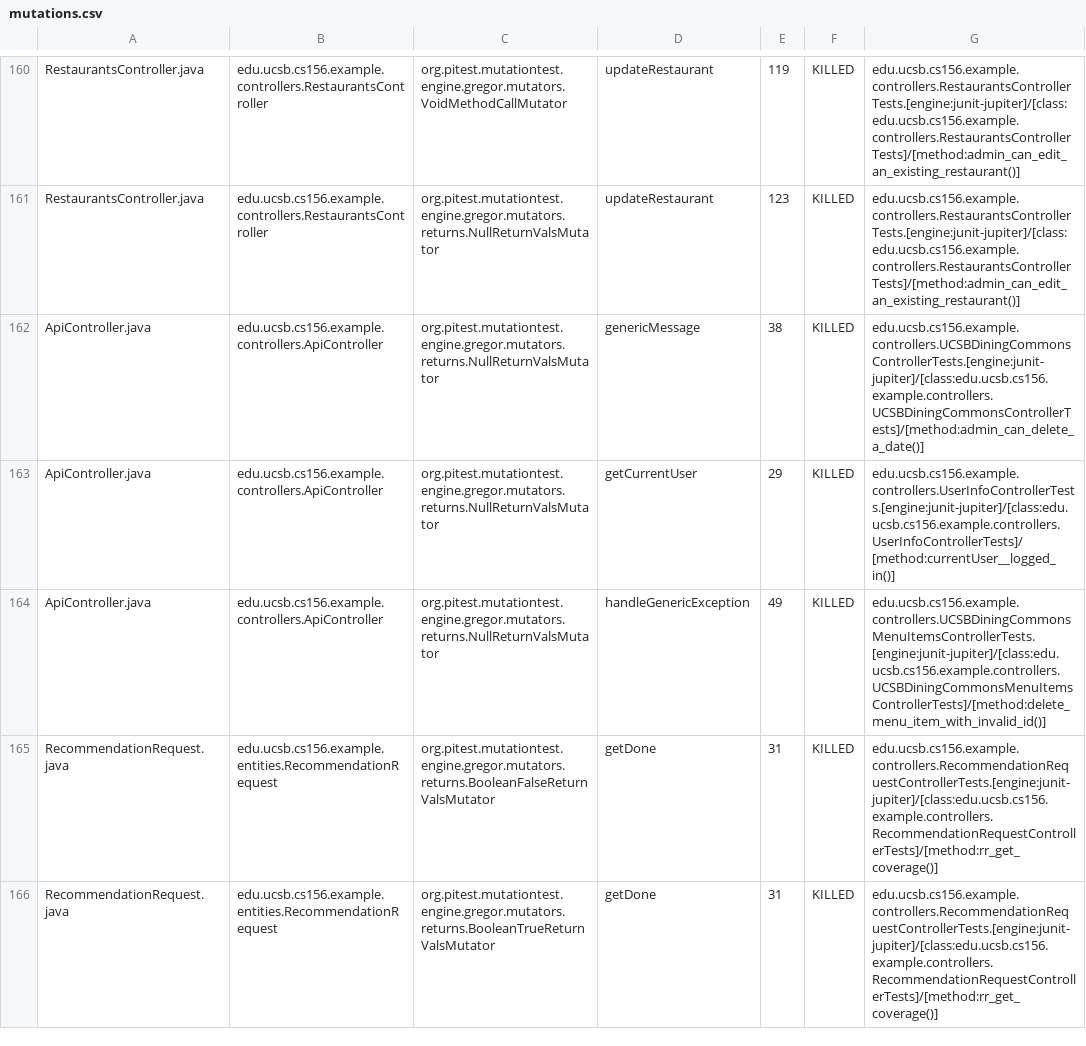
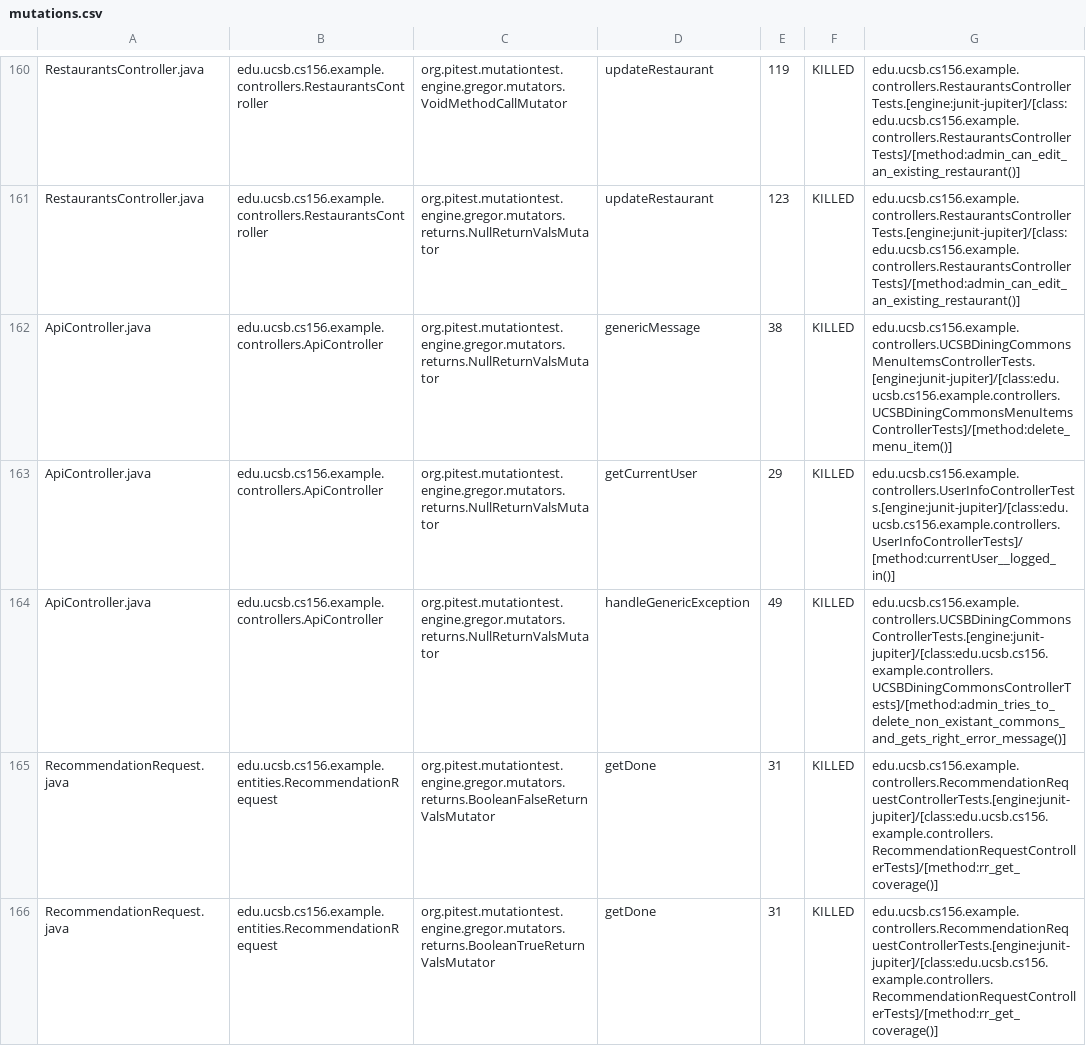
Before and after one commit to ucsb-cs156-s24/team03-s24-5pm-4, a CSV file: prs/134/pitest/mutations.csv, drawn as a sheet; only a part is shown, gaps mark what is left out.

Commit message:
Deploying to gh-pages from @ ucsb-cs156-s24/team03-s24-5pm-4@d4ecd744855ee62aa308c2b57b0f81aeb73e596b 🚀

```diff
--- a/prs/134/pitest/mutations.csv
+++ b/prs/134/pitest/mutations.csv
@@ -161,5 +161,5 @@ RestaurantsController.java,edu.ucsb.cs156.example.controllers.RestaurantsControl
 RestaurantsController.java,edu.ucsb.cs156.example.controllers.RestaurantsController,org.pitest.mutationtest.engine.gregor.mutators.returns.NullReturnValsMutator,updateRestaurant,123,KILLED,edu.ucsb.cs156.example.controllers.RestaurantsControllerTests.[engine:junit-jupiter]/[class:edu.ucsb.cs156.example.controllers.RestaurantsControllerTests]/[method:admin_can_edit_an_existing_restaurant()]
-ApiController.java,edu.ucsb.cs156.example.controllers.ApiController,org.pitest.mutationtest.engine.gregor.mutators.returns.NullReturnValsMutator,genericMessage,38,KILLED,edu.ucsb.cs156.example.controllers.UCSBDiningCommonsControllerTests.[engine:junit-jupiter]/[class:edu.ucsb.cs156.example.controllers.UCSBDiningCommonsControllerTests]/[method:admin_can_delete_a_date()]
+ApiController.java,edu.ucsb.cs156.example.controllers.ApiController,org.pitest.mutationtest.engine.gregor.mutators.returns.NullReturnValsMutator,genericMessage,38,KILLED,edu.ucsb.cs156.example.controllers.UCSBDiningCommonsMenuItemsControllerTests.[engine:junit-jupiter]/[class:edu.ucsb.cs156.example.controllers.UCSBDiningCommonsMenuItemsControllerTests]/[method:delete_menu_item()]
 ApiController.java,edu.ucsb.cs156.example.controllers.ApiController,org.pitest.mutationtest.engine.gregor.mutators.returns.NullReturnValsMutator,getCurrentUser,29,KILLED,edu.ucsb.cs156.example.controllers.UserInfoControllerTests.[engine:junit-jupiter]/[class:edu.ucsb.cs156.example.controllers.UserInfoControllerTests]/[method:currentUser__logged_in()]
-ApiController.java,edu.ucsb.cs156.example.controllers.ApiController,org.pitest.mutationtest.engine.gregor.mutators.returns.NullReturnValsMutator,handleGenericException,49,KILLED,edu.ucsb.cs156.example.controllers.UCSBDiningCommonsMenuItemsControllerTests.[engine:junit-jupiter]/[class:edu.ucsb.cs156.example.controllers.UCSBDiningCommonsMenuItemsControllerTests]/[method:delete_menu_item_with_invalid_id()]
+ApiController.java,edu.ucsb.cs156.example.controllers.ApiController,org.pitest.mutationtest.engine.gregor.mutators.returns.NullReturnValsMutator,handleGenericException,49,KILLED,edu.ucsb.cs156.example.controllers.UCSBDiningCommonsControllerTests.[engine:junit-jupiter]/[class:edu.ucsb.cs156.example.controllers.UCSBDiningCommonsControllerTests]/[method:admin_tries_to_delete_non_existant_commons_and_gets_right_error_message()]
 RecommendationRequest.java,edu.ucsb.cs156.example.entities.RecommendationRequest,org.pitest.mutationtest.engine.gregor.mutators.returns.BooleanFalseReturnValsMutator,getDone,31,KILLED,edu.ucsb.cs156.example.controllers.RecommendationRequestControllerTests.[engine:junit-jupiter]/[class:edu.ucsb.cs156.example.controllers.RecommendationRequestControllerTests]/[method:rr_get_coverage()]
```
Also changed, not shown: 19 other files.
